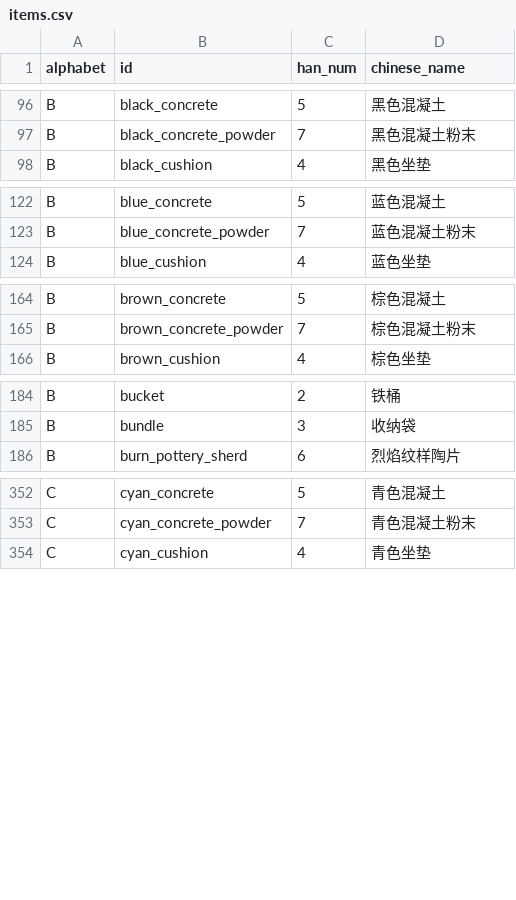
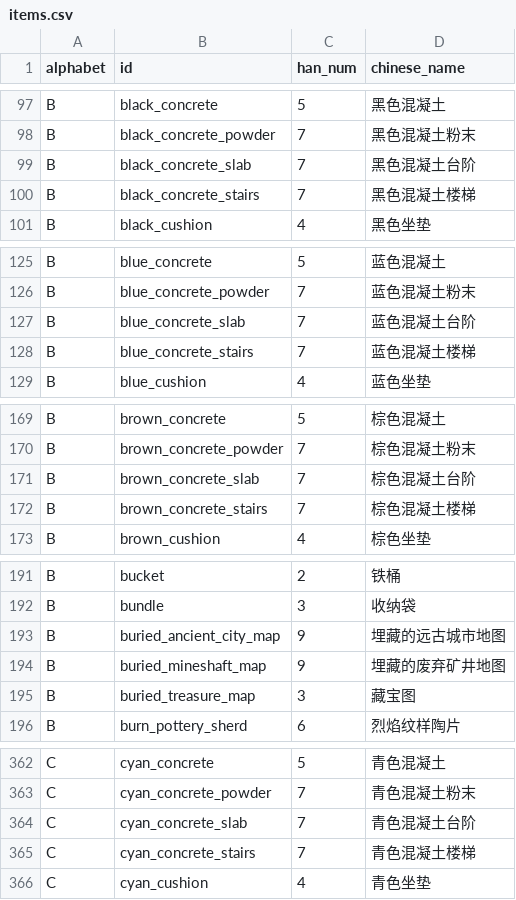
Before and after one commit to teddyxlandlee/NeoSpeedZero, a CSV file: metafiles/26.3/items.csv, drawn as a sheet; only a part is shown, gaps mark what is left out; the diff covers the shown part only; the diff names each change by its address in the sheet, - before the commit and + after, or states it on an @@ line.

Commit message:
Update 26.3 metafiles

```diff
--- a/metafiles/26.3/items.csv
+++ b/metafiles/26.3/items.csv
+row 99: B | black_concrete_slab | 7 | 黑色混凝土台阶
+row 100: B | black_concrete_stairs | 7 | 黑色混凝土楼梯
+row 127: B | blue_concrete_slab | 7 | 蓝色混凝土台阶
+row 128: B | blue_concrete_stairs | 7 | 蓝色混凝土楼梯
+row 171: B | brown_concrete_slab | 7 | 棕色混凝土台阶
+row 172: B | brown_concrete_stairs | 7 | 棕色混凝土楼梯
+row 193: B | buried_ancient_city_map | 9 | 埋藏的远古城市地图
+row 194: B | buried_mineshaft_map | 9 | 埋藏的废弃矿井地图
+row 195: B | buried_treasure_map | 3 | 藏宝图
+row 364: C | cyan_concrete_slab | 7 | 青色混凝土台阶
+row 365: C | cyan_concrete_stairs | 7 | 青色混凝土楼梯
```
Also changed, not shown: 37 added rows elsewhere in this file, metafiles/26.3/raw.csv.
